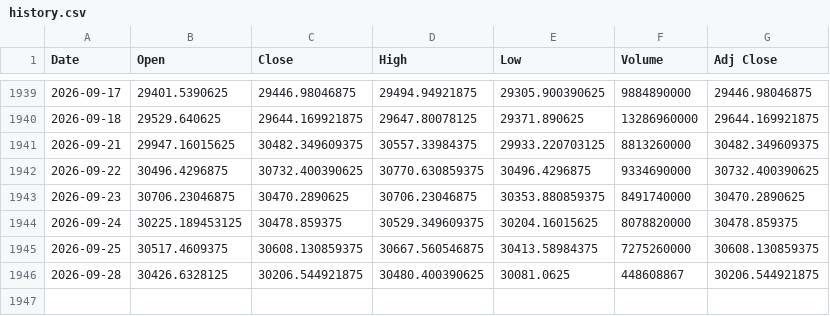
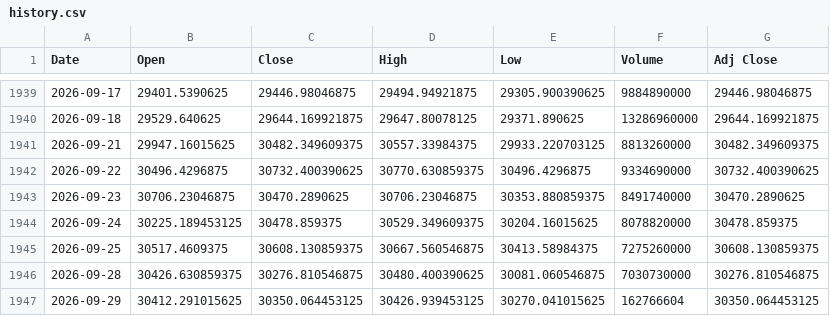
Before and after one commit to Chief-rich/nasdaq100-data, a CSV file: data/ndx_daily/history.csv, drawn as a sheet; only a part is shown, gaps mark what is left out.

```diff
--- a/data/ndx_daily/history.csv
+++ b/data/ndx_daily/history.csv
@@ -1945,2 +1945,3 @@ Date,Open,Close,High,Low,Volume,Adj Close
 2026-09-25,30517.4609375,30608.130859375,30667.560546875,30413.58984375,7275260000,30608.130859375
-2026-09-28,30426.6328125,30206.544921875,30480.400390625,30081.0625,448608867,30206.544921875
+2026-09-28,30426.630859375,30276.810546875,30480.400390625,30081.060546875,7030730000,30276.810546875
+2026-09-29,30412.291015625,30350.064453125,30426.939453125,30270.041015625,162766604,30350.064453125
```
Also changed, not shown: data/nq_daily/history.csv, 15 other files.
